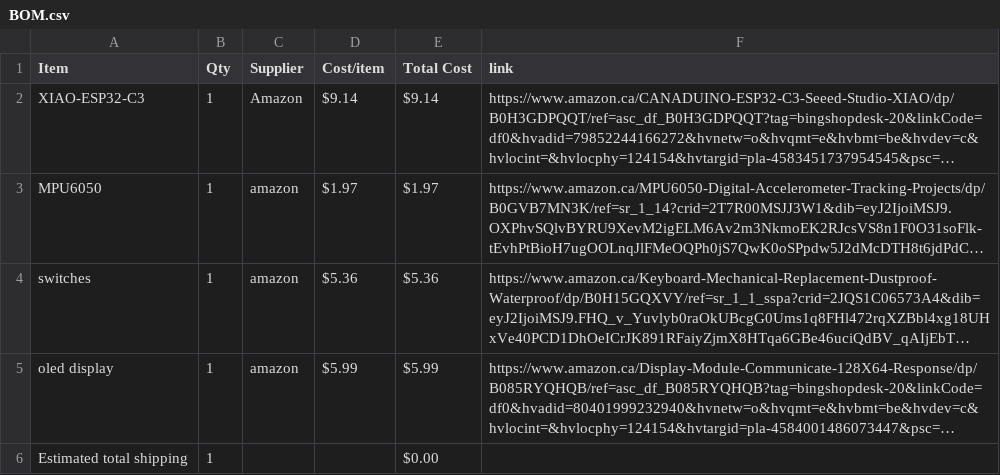
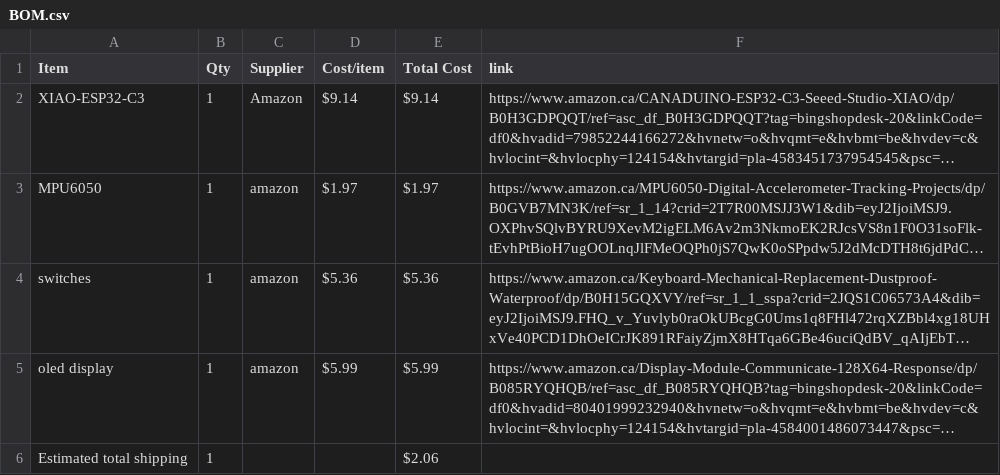
Before and after one commit to CKFlare/HackClub_Half_Life_My_Starbie, a CSV file: BOM.csv, drawn as a sheet; long unchanged cells end in …; the diff names each change by its address in the sheet, - before the commit and + after, or states it on an @@ line.

Commit message:
Sync Starbie from Half Life

```diff
--- a/BOM.csv
+++ b/BOM.csv
-E6 (Total Cost): $0.00
+E6 (Total Cost): $2.06
```
